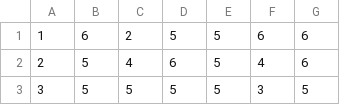
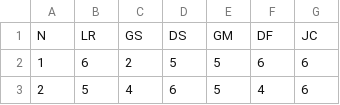
Before and after one commit to jacobianoinverso/LaboratorioRed, a CSV file: Prácticas/Practica1/fichas.csv, drawn as a sheet; only a part is shown; the shorter side is filled out with more unchanged rows; the diff names each change by its address in the sheet, - before the commit and + after, or states it on an @@ line.

```diff
--- a/Prácticas/Practica1/fichas.csv
+++ b/Prácticas/Practica1/fichas.csv
+row 1: N | LR | GS | DS | GM | DF | JC
```
Also changed, not shown: 1 other file.
